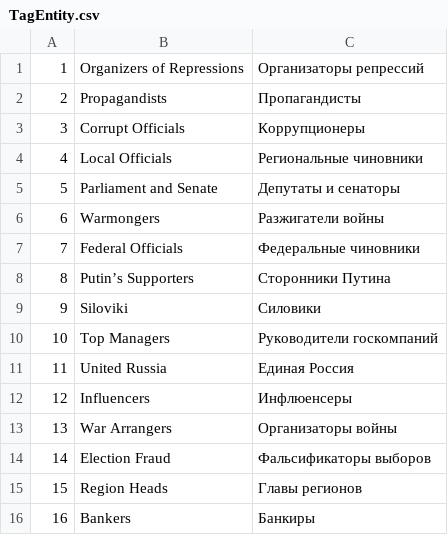
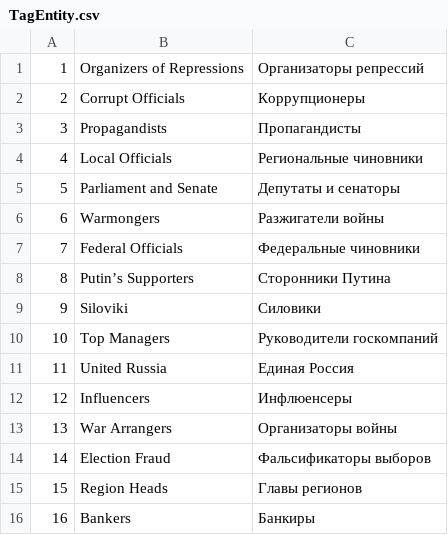
Before and after one commit to sirekanian/warmongr, a CSV file: app/schemas/TagEntity.csv, drawn as a sheet.

```diff
--- a/app/schemas/TagEntity.csv
+++ b/app/schemas/TagEntity.csv
@@ -1,4 +1,4 @@
 1,"Organizers of Repressions","Организаторы репрессий"
-2,"Propagandists","Пропагандисты"
-3,"Corrupt Officials","Коррупционеры"
+2,"Corrupt Officials","Коррупционеры"
+3,"Propagandists","Пропагандисты"
 4,"Local Officials","Региональные чиновники"
```
Also changed, not shown: app/schemas/IndexEntity.csv, 3 other files.
